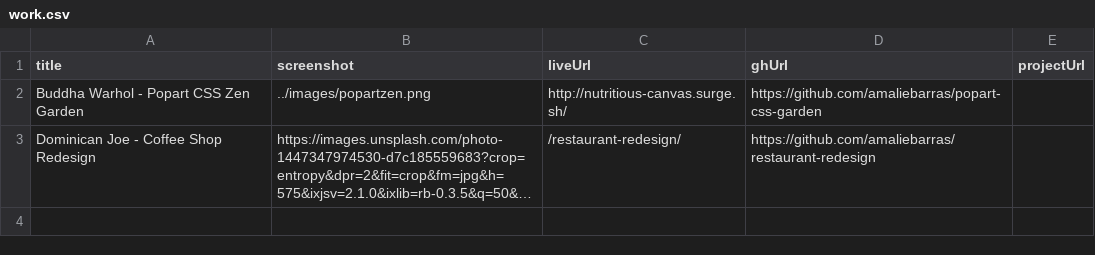
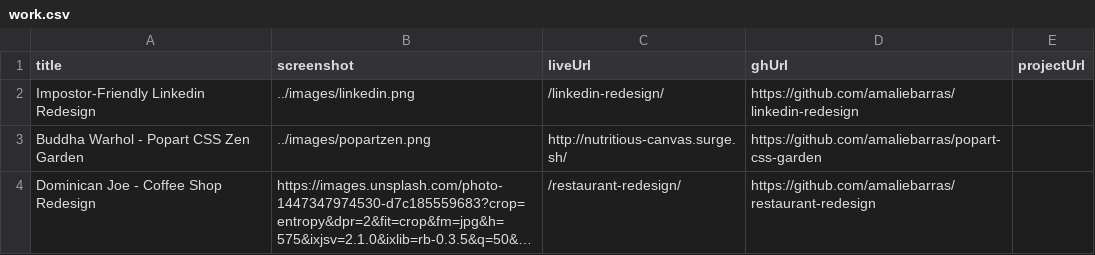
Before and after one commit to amaliebarras/amaliebarras.github.io, a CSV file: _data/work.csv, drawn as a sheet; long unchanged cells end in …; the diff names each change by its address in the sheet, - before the commit and + after, or states it on an @@ line.

Commit message:
adding linkedin

```diff
--- a/_data/work.csv
+++ b/_data/work.csv
+row 2: Impostor-Friendly Linkedin Redesign | ../images/linkedin.png | /linkedin-redesign/ | https://github.com/amaliebarras/linkedin-redesign
```
Also changed, not shown: 2 other files.
